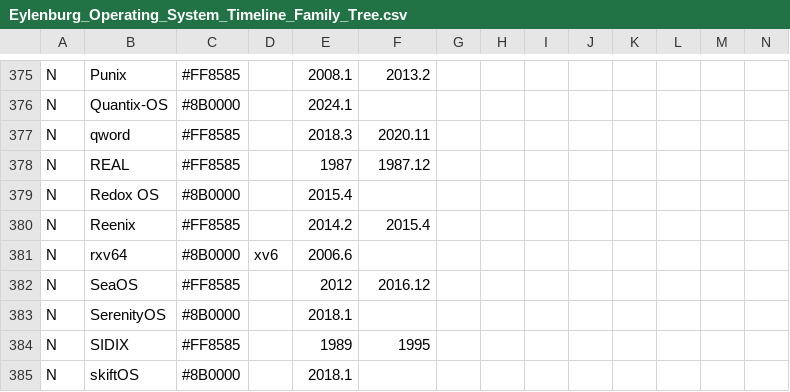
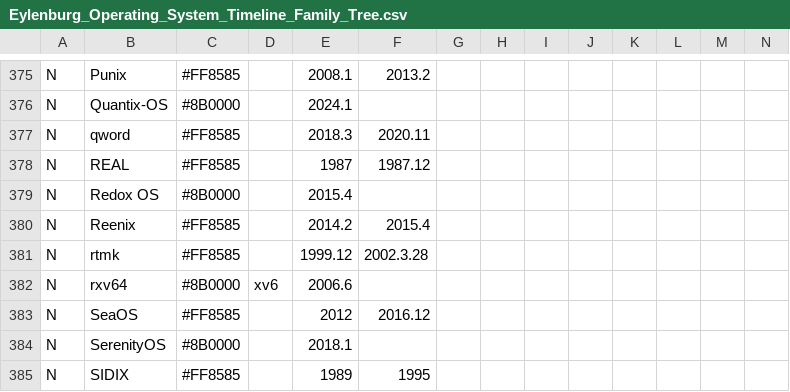
Before and after one commit to eylenburg/eylenburg.github.io, a CSV file: os-family-tree/Eylenburg_Operating_System_Timeline_Family_Tree.csv, drawn as a sheet; only a part is shown, gaps mark what is left out; the shorter side is filled out with more unchanged rows; rows hold the shown columns only; the diff names each change by its address in the sheet, - before the commit and + after, or states it on an @@ line.

Commit message:
Update Eylenburg_Operating_System_Timeline_Family_Tree.csv
rtmk: Real-time microkernel (mach-like)
https://sourceforge.net/projects/rtmk/
https://rtmk.sourceforge.net/
https://www.nongnu.org/nova/

```diff
--- a/os-family-tree/Eylenburg_Operating_System_Timeline_Family_Tree.csv
+++ b/os-family-tree/Eylenburg_Operating_System_Timeline_Family_Tree.csv
+row 381: N | rtmk | #FF8585 |  | 1999.12 | 2002.3.28
```
